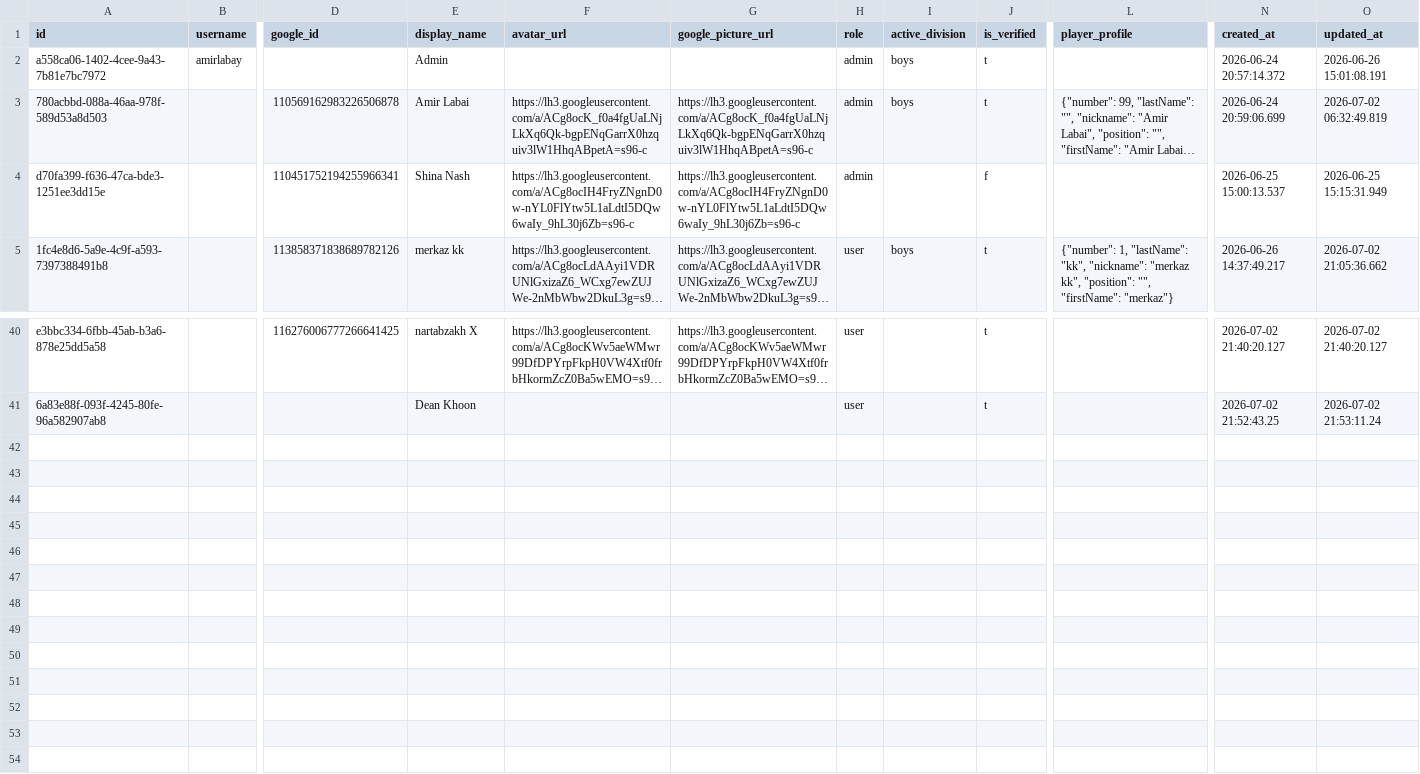
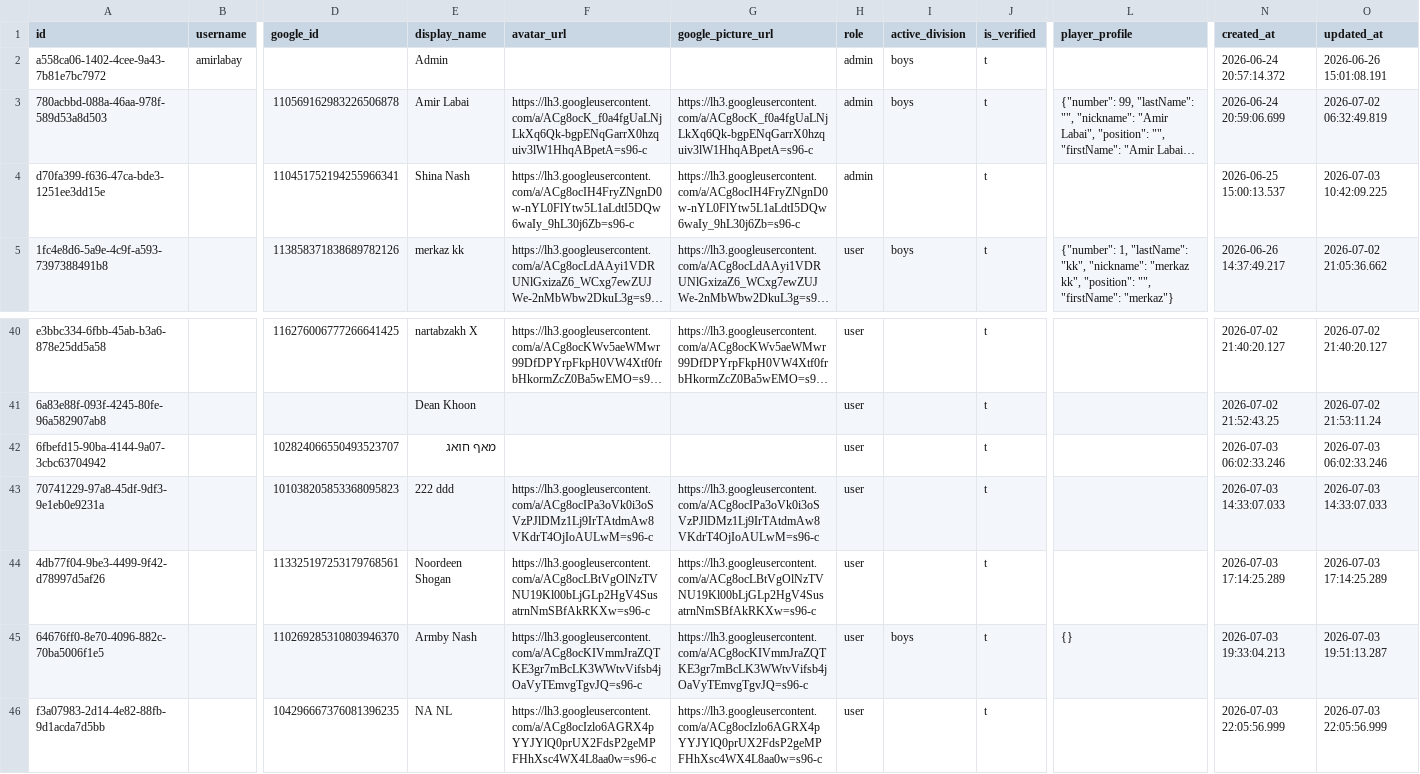
Before and after one commit to Amirlabai/ramadan-tournament, a CSV file: archive/postgres/users.csv, drawn as a sheet; only a part is shown, gaps mark what is left out; long unchanged cells end in …; rows hold the shown columns only; the diff names each change by its address in the sheet, - before the commit and + after, or states it on an @@ line.

```diff
--- a/archive/postgres/users.csv
+++ b/archive/postgres/users.csv
-J4 (is_verified): f
+J4 (is_verified): t
-O4 (updated_at): 2026-06-25 15:15:31.949
+O4 (updated_at): 2026-07-03 10:42:09.225
+row 42: 6fbefd15-90ba-4144-9a07-3cbc63704942 |  | 102824066550493523707 | מאף חואג |  |  | user |  | t |  | 2026-07-03 06:02:33.246 | 2026-07-03 06:02:33.246
+row 43: 70741229-97a8-45df-9df3-9e1eb0e9231a |  | 101038205853368095823 | 222 ddd | https://lh3.googleusercontent.com/a/ACg8ocIPa3oVk0i3oSVzPJlDMz1Lj9IrTAtdmAw8VKdrT4OjIoAULwM=s96-c | https://lh3.googleusercontent.com/a/ACg8ocIPa3oVk0i3oSVzPJlDMz1Lj9IrTAtdmAw8VKdrT4OjIoAULwM=s96-c | user |  | t |  | 2026-07-03 14:33:07.033 | 2026-07-03 14:33:07.033
+row 44: 4db77f04-9be3-4499-9f42-d78997d5af26 |  | 113325197253179768561 | Noordeen Shogan | https://lh3.googleusercontent.com/a/ACg8ocLBtVgOlNzTVNU19Kl00bLjGLp2HgV4SusatrnNmSBfAkRKXw=s96-c | https://lh3.googleusercontent.com/a/ACg8ocLBtVgOlNzTVNU19Kl00bLjGLp2HgV4SusatrnNmSBfAkRKXw=s96-c | user |  | t |  | 2026-07-03 17:14:25.289 | 2026-07-03 17:14:25.289
+row 45: 64676ff0-8e70-4096-882c-70ba5006f1e5 |  | 110269285310803946370 | Armby Nash | https://lh3.googleusercontent.com/a/ACg8ocKIVmmJraZQTKE3gr7mBcLK3WWtvVifsb4jOaVyTEmvgTgvJQ=s96-c | https://lh3.googleusercontent.com/a/ACg8ocKIVmmJraZQTKE3gr7mBcLK3WWtvVifsb4jOaVyTEmvgTgvJQ=s96-c | user | boys | t | {} | 2026-07-03 19:33:04.213 | 2026-07-03 19:51:13.287
+row 46: f3a07983-2d14-4e82-88fb-9d1acda7d5bb |  | 104296667376081396235 | NA NL | https://lh3.googleusercontent.com/a/ACg8ocIzlo6AGRX4pYYJYlQ0prUX2FdsP2geMPFHhXsc4WX4L8aa0w=s96-c | https://lh3.googleusercontent.com/a/ACg8ocIzlo6AGRX4pYYJYlQ0prUX2FdsP2geMPFHhXsc4WX4L8aa0w=s96-c | user |  | t |  | 2026-07-03 22:05:56.999 | 2026-07-03 22:05:56.999
```
Also changed, not shown: archive/postgres/news.csv, archive/postgres/players.csv, 7 other files.
